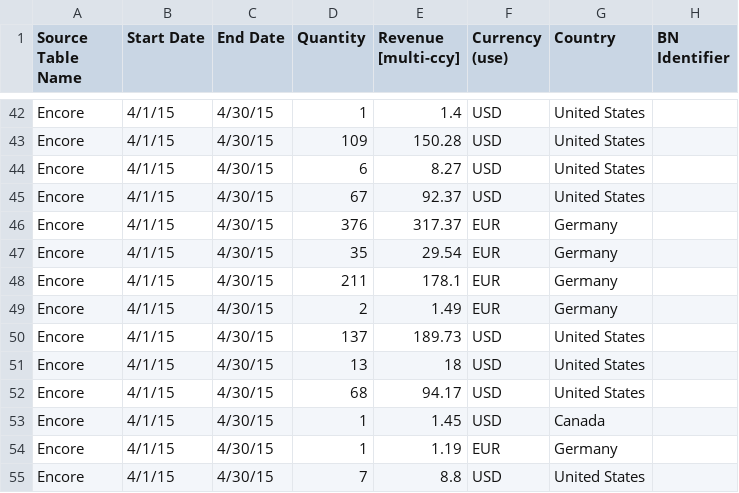
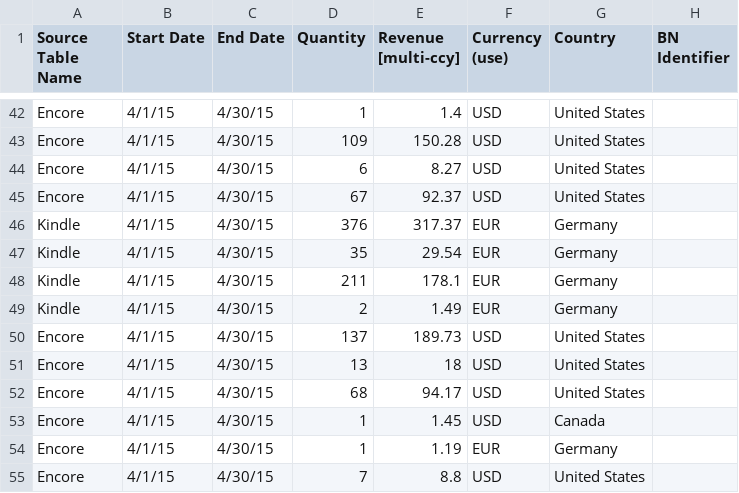
Before and after one commit to NoteFifteen/teamtrope-rails, a CSV file: db/seed-data/sales_report_files/Encore conversion for Postgres Nov 2014-April 2015.csv, drawn as a sheet; only a part is shown, gaps mark what is left out; the diff names each change by its address in the sheet, - before the commit and + after, or states it on an @@ line.

```diff
--- a/db/seed-data/sales_report_files/Encore conversion for Postgres Nov 2014-April 2015.csv
+++ b/db/seed-data/sales_report_files/Encore conversion for Postgres Nov 2014-April 2015.csv
-A46:A49 (Source Table Name): Encore
+A46:A49 (Source Table Name): Kindle
```
Also changed, not shown: db/seed-data/sales_report_files/Encore conversion for Postgres 2015 May.csv.
